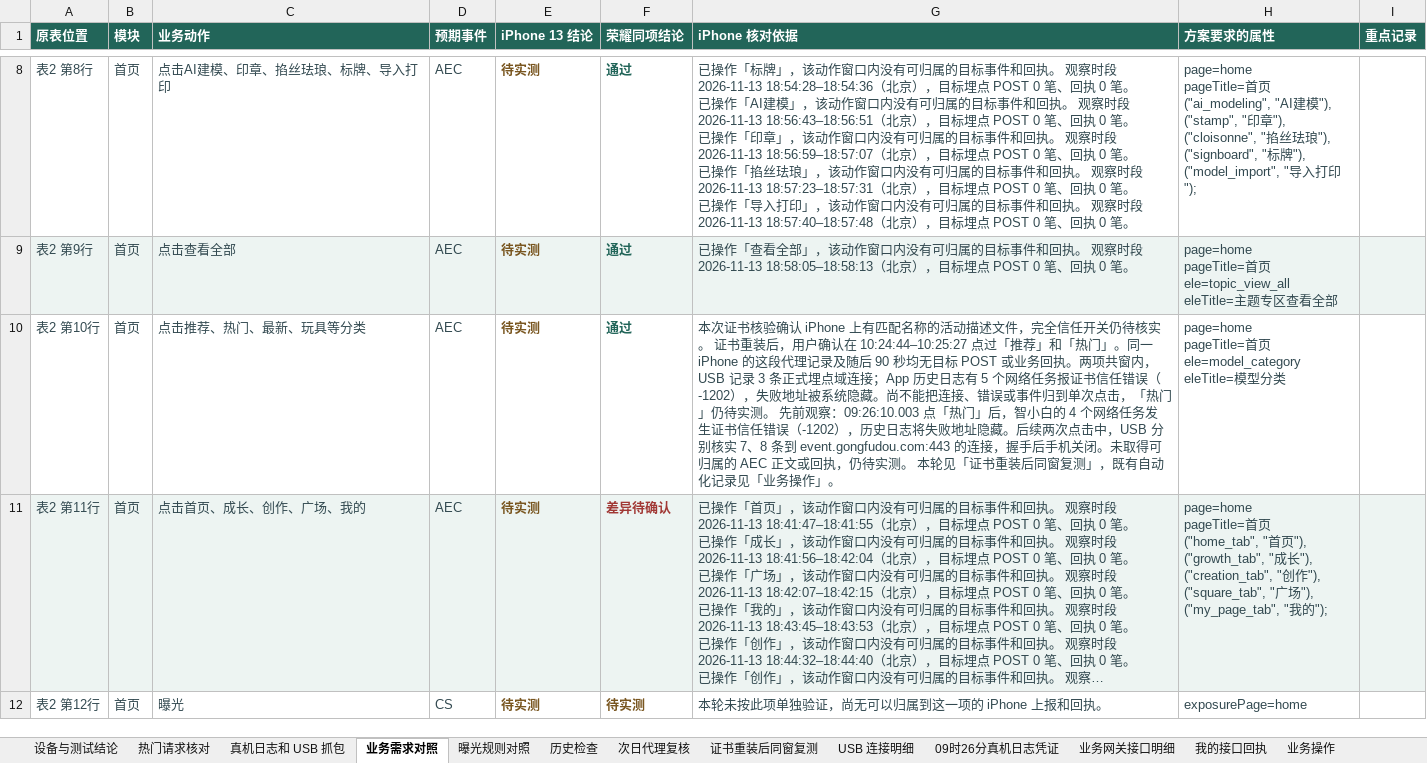
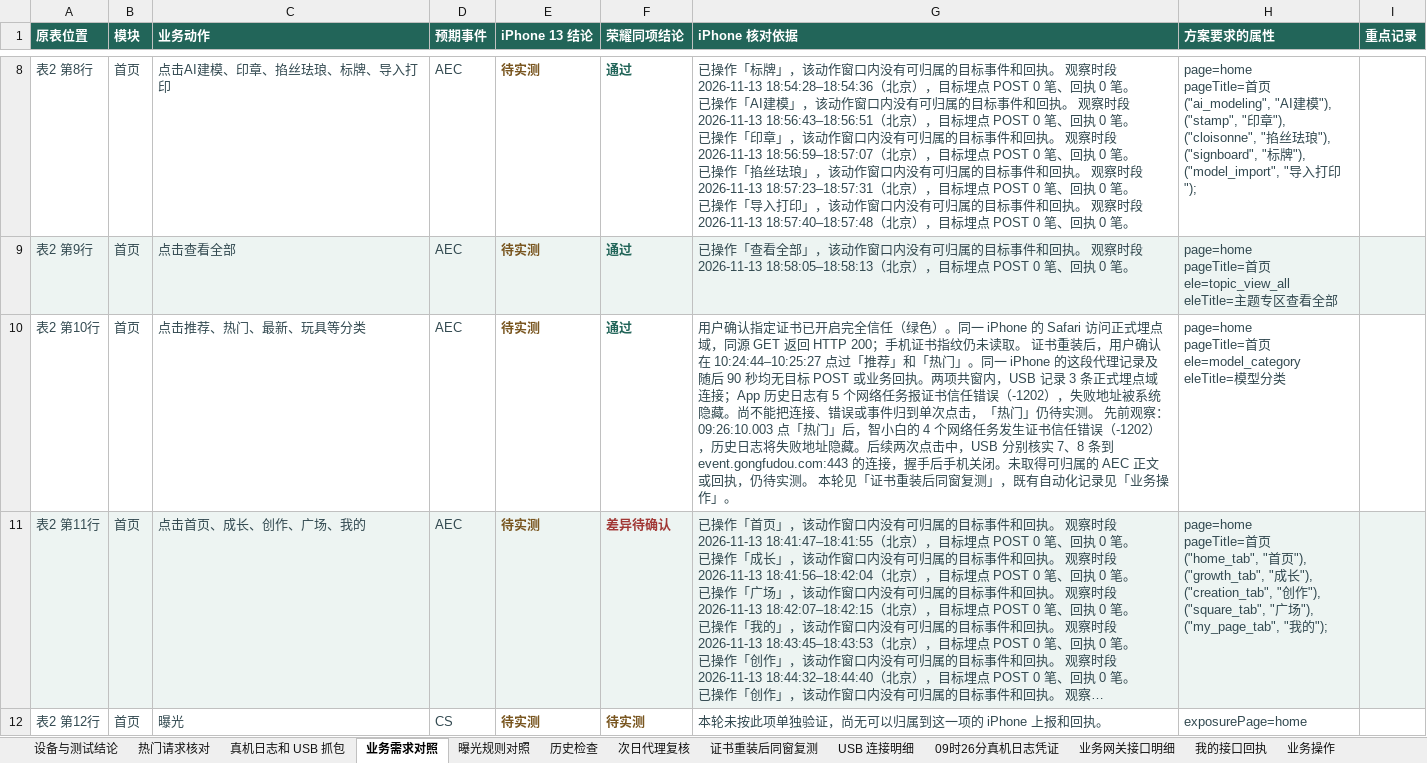
Before and after one commit to wwenchuang/gfd-test-platform, an Excel workbook: task_server/assets/tracking/iphone-tracking.xlsx, sheet 业务需求对照, drawn as a sheet; only a part is shown, gaps mark what is left out; long unchanged cells end in …; values as stored, in another font and other column widths than the file's, no borders; the diff names each change by its address in the sheet, - before the commit and + after, or states it on an @@ line.

Commit message:
补录真机完全信任状态与 Safari 正式域 HTTP 200 对照

```diff
--- a/task_server/assets/tracking/iphone-tracking.xlsx (sheet 业务需求对照)
+++ b/task_server/assets/tracking/iphone-tracking.xlsx (sheet 业务需求对照)
-G10 (iPhone 核对依据): 本次证书核验确认 iPhone 上有匹配名称的活动描述文件，完全信任开关仍待核实。 证书…
+G10 (iPhone 核对依据): 用户确认指定证书已开启完全信任（绿色）。同一 iPhone 的 Safari 访问正式埋点域，同源 GET 返回 HTTP 200；手机证书指纹仍未读取。 证书…
```
Also changed, not shown: sheet 证书身份与信任, sheet 设备与测试结论, charts or pictures, 2 other files.
